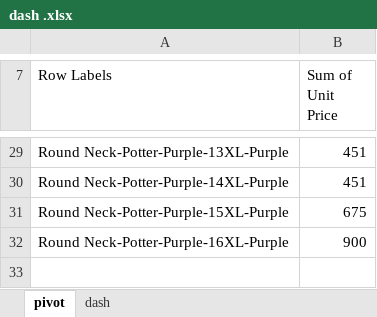
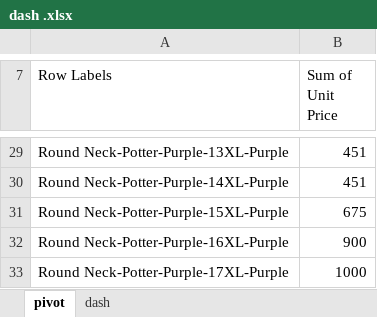
Before and after one commit to sanjaynew/Donovan, an Excel workbook: dash .xlsx, sheet pivot, drawn as a sheet; only a part is shown, gaps mark what is left out; values as stored, in another font and other column widths than the file's, no borders; the diff names each change by its address in the sheet, - before the commit and + after, or states it on an @@ line.

Commit message:
Update dash .xlsx

```diff
--- a/dash .xlsx (sheet pivot)
+++ b/dash .xlsx (sheet pivot)
+row 33: Round Neck-Potter-Purple-17XL-Purple | 1000
```
Also changed, not shown: charts or pictures.
